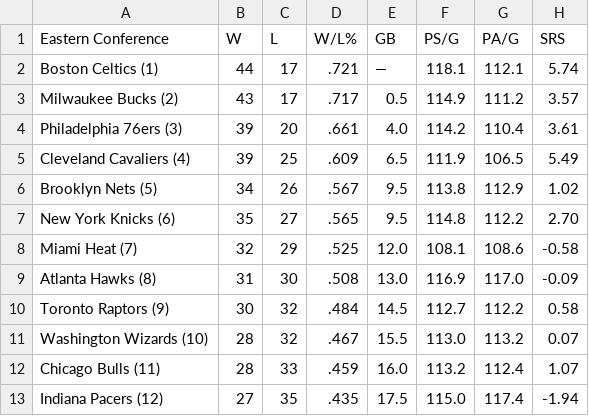
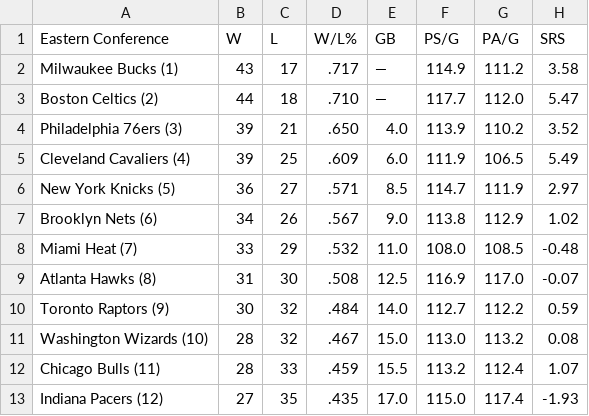
Before and after one commit to caHaber/flat-data-nba-standings, a CSV file: EAST_standings.csv, drawn as a sheet; only a part is shown; the diff covers the shown part only.

Commit message:
Flat: latest data (2023-02-28T16:11:43.693Z) {   "date": "2023-02-28T16:11:43.693Z",   "files": [     {       "name": "EAST_standings.csv",       "deltaBytes": 0,       "source": "https://www.espn.com/nba/standings"     },     {       "name": "NBA_2023.html",       "deltaBytes": 1352,       "source": "https://www.espn.com/nba/standings"     },     {       "name": "WEST_standings.csv",       "deltaBytes": 0,       "source": "https://www.espn.com/nba/standings"     }   ] }

```diff
--- a/EAST_standings.csv
+++ b/EAST_standings.csv
@@ -1,13 +1,13 @@
 "Eastern Conference","W","L","W/L%","GB","PS/G","PA/G","SRS"
-"Boston Celtics (1) ","44","17",".721","—","118.1","112.1","5.74"
-"Milwaukee Bucks (2) ","43","17",".717","0.5","114.9","111.2","3.57"
-"Philadelphia 76ers (3) ","39","20",".661","4.0","114.2","110.4","3.61"
-"Cleveland Cavaliers (4) ","39","25",".609","6.5","111.9","106.5","5.49"
-"Brooklyn Nets (5) ","34","26",".567","9.5","113.8","112.9","1.02"
-"New York Knicks (6) ","35","27",".565","9.5","114.8","112.2","2.70"
-"Miami Heat (7) ","32","29",".525","12.0","108.1","108.6","-0.58"
-"Atlanta Hawks (8) ","31","30",".508","13.0","116.9","117.0","-0.09"
-"Toronto Raptors (9) ","30","32",".484","14.5","112.7","112.2","0.58"
-"Washington Wizards (10) ","28","32",".467","15.5","113.0","113.2","0.07"
-"Chicago Bulls (11) ","28","33",".459","16.0","113.2","112.4","1.07"
-"Indiana Pacers (12) ","27","35",".435","17.5","115.0","117.4","-1.94"
+"Milwaukee Bucks (1) ","43","17",".717","—","114.9","111.2","3.58"
+"Boston Celtics (2) ","44","18",".710","—","117.7","112.0","5.47"
+"Philadelphia 76ers (3) ","39","21",".650","4.0","113.9","110.2","3.52"
+"Cleveland Cavaliers (4) ","39","25",".609","6.0","111.9","106.5","5.49"
+"New York Knicks (5) ","36","27",".571","8.5","114.7","111.9","2.97"
+"Brooklyn Nets (6) ","34","26",".567","9.0","113.8","112.9","1.02"
+"Miami Heat (7) ","33","29",".532","11.0","108.0","108.5","-0.48"
+"Atlanta Hawks (8) ","31","30",".508","12.5","116.9","117.0","-0.07"
+"Toronto Raptors (9) ","30","32",".484","14.0","112.7","112.2","0.59"
+"Washington Wizards (10) ","28","32",".467","15.0","113.0","113.2","0.08"
+"Chicago Bulls (11) ","28","33",".459","15.5","113.2","112.4","1.07"
+"Indiana Pacers (12) ","27","35",".435","17.0","115.0","117.4","-1.93"
```
Also changed, not shown: 16 edited cells elsewhere in this file, WEST_standings.csv, 1 other file.
